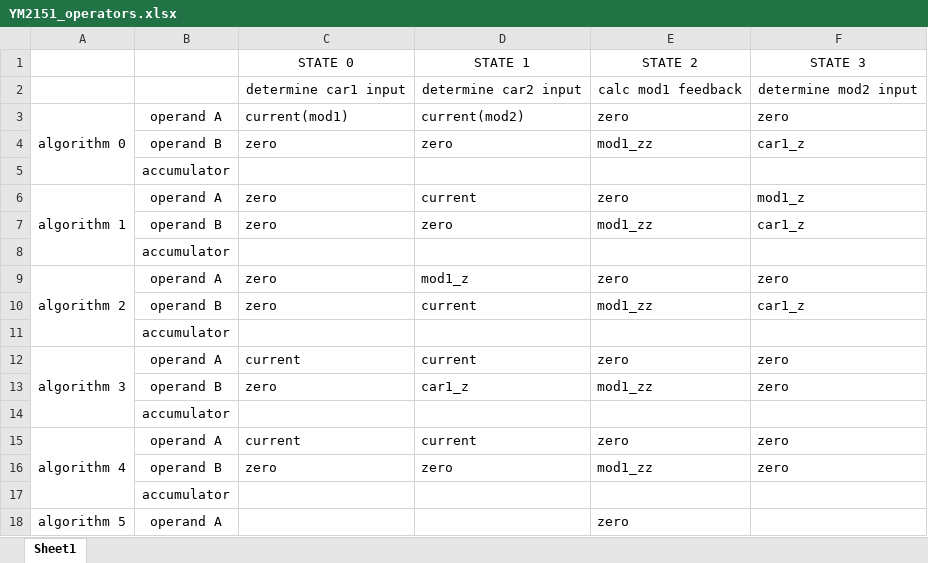
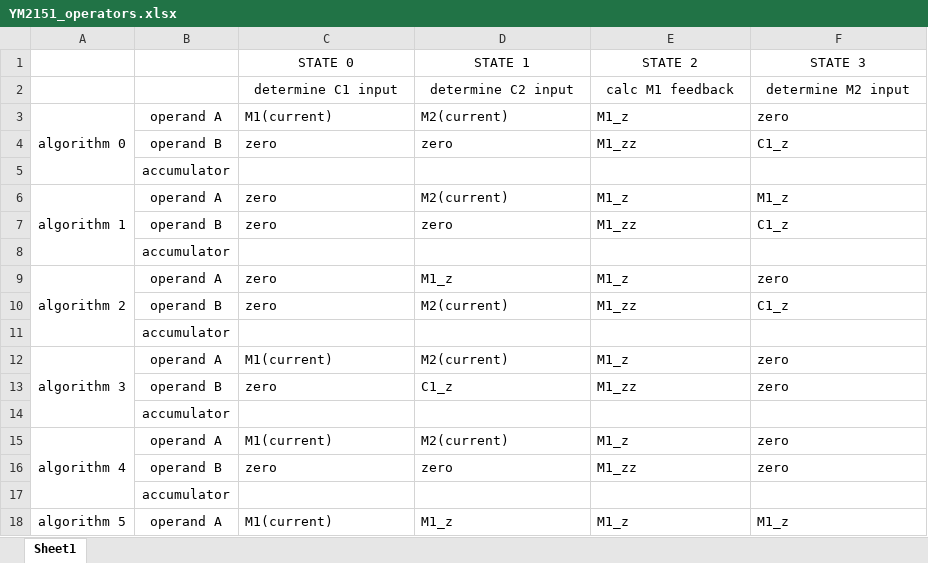
Before and after one commit to ika-musume/IKAOPM, an Excel workbook: resources/YM2151_operators.xlsx, sheet Sheet1, drawn as a sheet; only a part is shown; values as stored, in another font and other column widths than the file's, no borders; the diff covers the shown part only; the diff names each change by its address in the sheet, - before the commit and + after, or states it on an @@ line.

Commit message:
Update 20230412
OP almost done, fix excel file

TODO: double check the exp table

```diff
--- a/resources/YM2151_operators.xlsx (sheet Sheet1)
+++ b/resources/YM2151_operators.xlsx (sheet Sheet1)
-C2 (STATE 0): determine car1 input
+C2 (STATE 0): determine C1 input
-D2 (STATE 1): determine car2 input
+D2 (STATE 1): determine C2 input
-E2 (STATE 2): calc mod1 feedback
+E2 (STATE 2): calc M1 feedback
-F2 (STATE 3): determine mod2 input
+F2 (STATE 3): determine M2 input
-C3 (STATE 0): current(mod1)
+C3 (STATE 0): M1(current)
-D3 (STATE 1): current(mod2)
+D3 (STATE 1): M2(current)
-E3 (STATE 2): zero
+E3 (STATE 2): M1_z
-E4 (STATE 2): mod1_zz
+E4 (STATE 2): M1_zz
-F4 (STATE 3): car1_z
+F4 (STATE 3): C1_z
-D6 (STATE 1): current
+D6 (STATE 1): M2(current)
-E6 (STATE 2): zero
+E6 (STATE 2): M1_z
-F6 (STATE 3): mod1_z
+F6 (STATE 3): M1_z
-E7 (STATE 2): mod1_zz
+E7 (STATE 2): M1_zz
-F7 (STATE 3): car1_z
+F7 (STATE 3): C1_z
-D9 (STATE 1): mod1_z
+D9 (STATE 1): M1_z
-E9 (STATE 2): zero
+E9 (STATE 2): M1_z
-D10 (STATE 1): current
+D10 (STATE 1): M2(current)
-E10 (STATE 2): mod1_zz
+E10 (STATE 2): M1_zz
-F10 (STATE 3): car1_z
+F10 (STATE 3): C1_z
-C12 (STATE 0): current
+C12 (STATE 0): M1(current)
-D12 (STATE 1): current
+D12 (STATE 1): M2(current)
-E12 (STATE 2): zero
+E12 (STATE 2): M1_z
-D13 (STATE 1): car1_z
+D13 (STATE 1): C1_z
-E13 (STATE 2): mod1_zz
+E13 (STATE 2): M1_zz
-C15 (STATE 0): current
+C15 (STATE 0): M1(current)
-D15 (STATE 1): current
+D15 (STATE 1): M2(current)
-E15 (STATE 2): zero
+E15 (STATE 2): M1_z
-E16 (STATE 2): mod1_zz
+E16 (STATE 2): M1_zz
-C18 (STATE 0): (empty)
+C18 (STATE 0): M1(current)
-D18 (STATE 1): (empty)
+D18 (STATE 1): M1_z
-E18 (STATE 2): zero
+E18 (STATE 2): M1_z
-F18 (STATE 3): (empty)
+F18 (STATE 3): M1_z
```
Also changed, not shown: 3 added rows, 3 removed rows and 8 edited cells elsewhere in this sheet, resources/YM2151_pipeline.xlsx, 3 other files.
